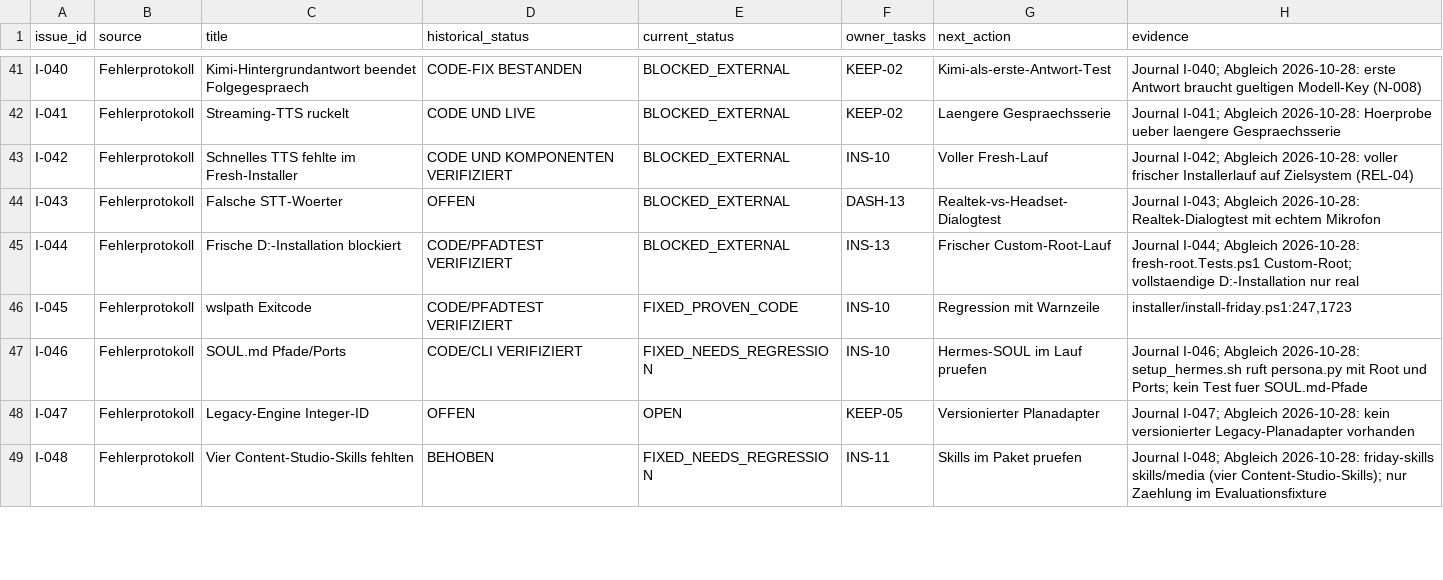
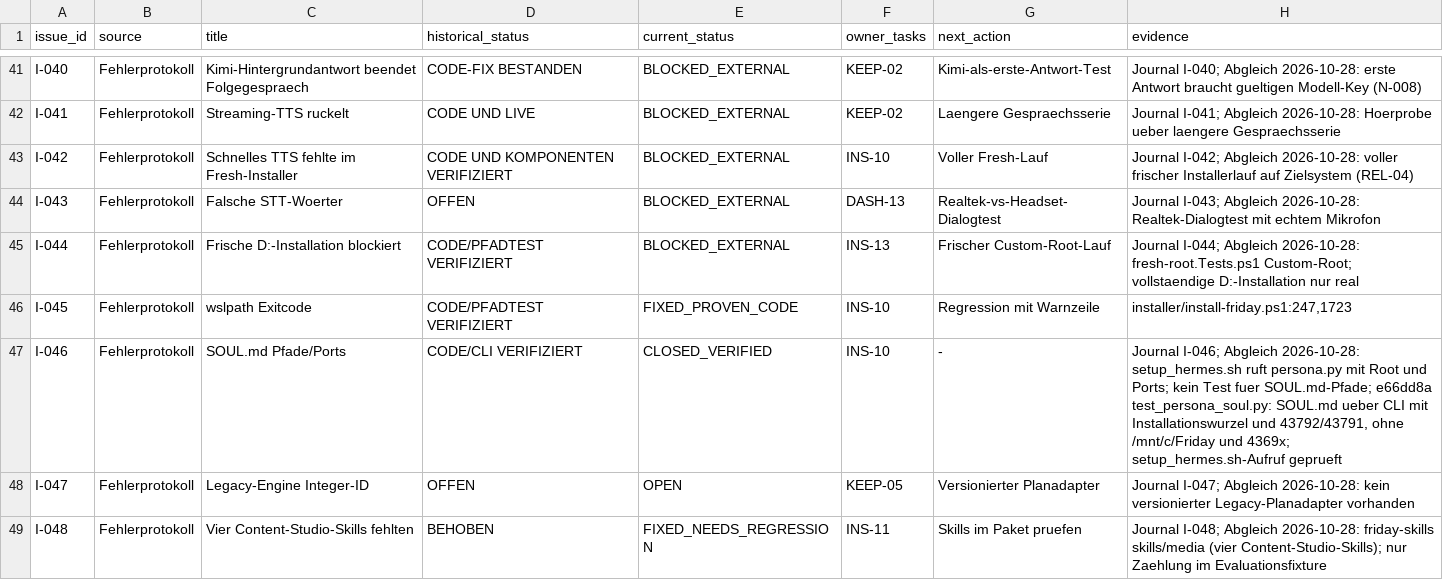
Before and after one commit to rogueki/rogue-friday, a CSV file: docs/agent-work/finalization/issue-ledger.csv, drawn as a sheet; only a part is shown, gaps mark what is left out; the diff covers the shown part only.

```diff
--- a/docs/agent-work/finalization/issue-ledger.csv
+++ b/docs/agent-work/finalization/issue-ledger.csv
@@ -46,3 +46,3 @@
 "I-045","Fehlerprotokoll","wslpath Exitcode","CODE/PFADTEST VERIFIZIERT","FIXED_PROVEN_CODE","INS-10","Regression mit Warnzeile","installer/install-friday.ps1:247,1723"
-"I-046","Fehlerprotokoll","SOUL.md Pfade/Ports","CODE/CLI VERIFIZIERT","FIXED_NEEDS_REGRESSION","INS-10","Hermes-SOUL im Lauf pruefen","Journal I-046; Abgleich 2026-10-28: setup_hermes.sh ruft persona.py mit Root und Ports; kein Test fuer SOUL.md-Pfade"
+"I-046","Fehlerprotokoll","SOUL.md Pfade/Ports","CODE/CLI VERIFIZIERT","CLOSED_VERIFIED","INS-10","-","Journal I-046; Abgleich 2026-10-28: setup_hermes.sh ruft persona.py mit Root und Ports; kein Test fuer SOUL.md-Pfade; e66dd8a test_persona_soul.py: SOUL.md ueber CLI mit Installationswurzel und 43792/43791, ohne /mnt/c/Friday und 4369x; setup_hermes.sh-Aufruf geprueft"
 "I-047","Fehlerprotokoll","Legacy-Engine Integer-ID","OFFEN","OPEN","KEEP-05","Versionierter Planadapter","Journal I-047; Abgleich 2026-10-28: kein versionierter Legacy-Planadapter vorhanden"
```
Also changed, not shown: 1 added row and 24 edited cells elsewhere in this file.
